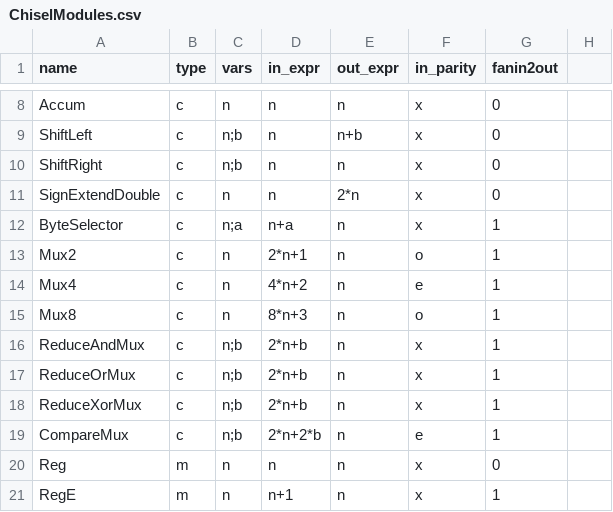
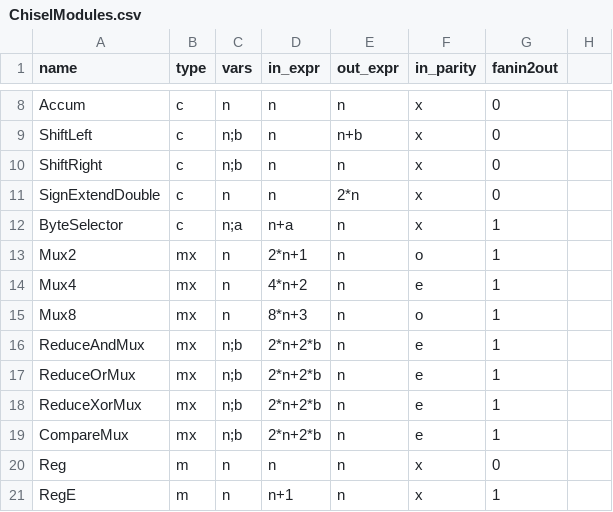
Before and after one commit to joshuaminwookang/sifuzz, a CSV file: graph/ChiselModules.csv, drawn as a sheet; only a part is shown, gaps mark what is left out.

Commit message:
Graph favoring Muxes

```diff
--- a/graph/ChiselModules.csv
+++ b/graph/ChiselModules.csv
@@ -12,9 +12,9 @@ SignExtendDouble,c,n,n,2*n,x,0
 ByteSelector,c,n;a,n+a,n,x,1
-Mux2,c,n,2*n+1,n,o,1
-Mux4,c,n,4*n+2,n,e,1
-Mux8,c,n,8*n+3,n,o,1
-ReduceAndMux,c,n;b,2*n+b,n,x,1
-ReduceOrMux,c,n;b,2*n+b,n,x,1
-ReduceXorMux,c,n;b,2*n+b,n,x,1
-CompareMux,c,n;b,2*n+2*b,n,e,1
+Mux2,mx,n,2*n+1,n,o,1
+Mux4,mx,n,4*n+2,n,e,1
+Mux8,mx,n,8*n+3,n,o,1
+ReduceAndMux,mx,n;b,2*n+2*b,n,e,1
+ReduceOrMux,mx,n;b,2*n+2*b,n,e,1
+ReduceXorMux,mx,n;b,2*n+2*b,n,e,1
+CompareMux,mx,n;b,2*n+2*b,n,e,1
 Reg,m,n,n,n,x,0
```
Also changed, not shown: 10 other files.
